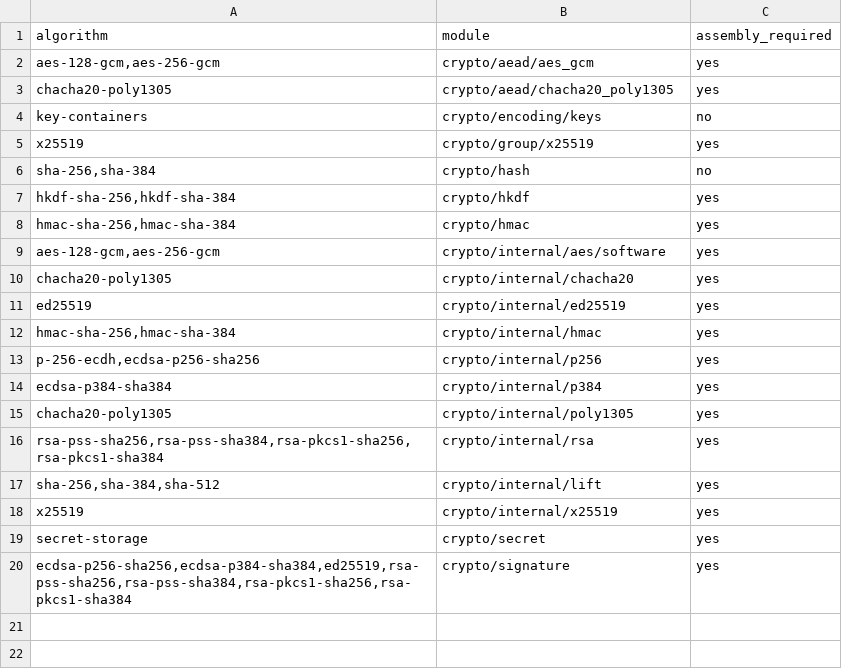
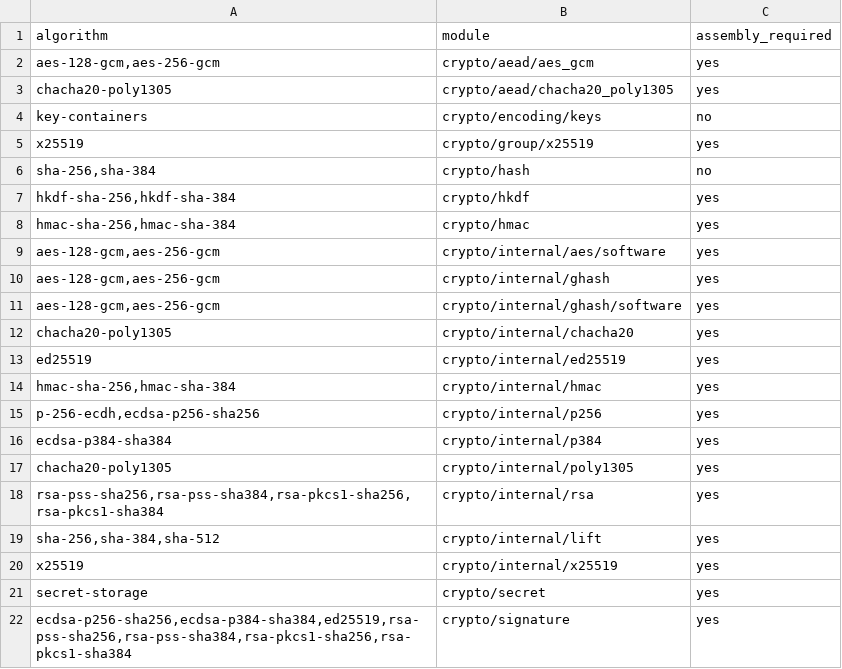
Before and after one commit to briar-systems/mach-crypto, a TSV file: assurance/zeroization.tsv, drawn as a sheet.

```diff
--- a/assurance/zeroization.tsv
+++ b/assurance/zeroization.tsv
@@ -9,2 +9,4 @@ hmac-sha-256,hmac-sha-384	crypto/hmac	yes
 aes-128-gcm,aes-256-gcm	crypto/internal/aes/software	yes
+aes-128-gcm,aes-256-gcm	crypto/internal/ghash	yes
+aes-128-gcm,aes-256-gcm	crypto/internal/ghash/software	yes
 chacha20-poly1305	crypto/internal/chacha20	yes
```
Also changed, not shown: assurance/tests.tsv, 4 other files.
